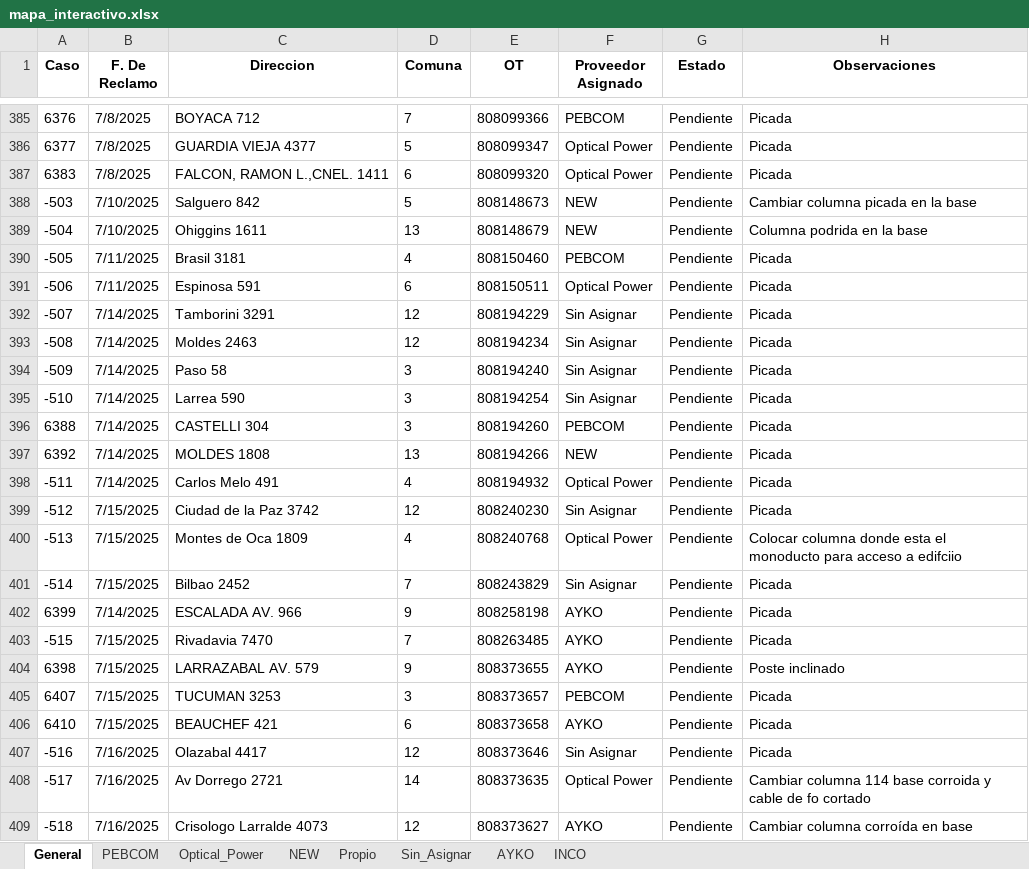
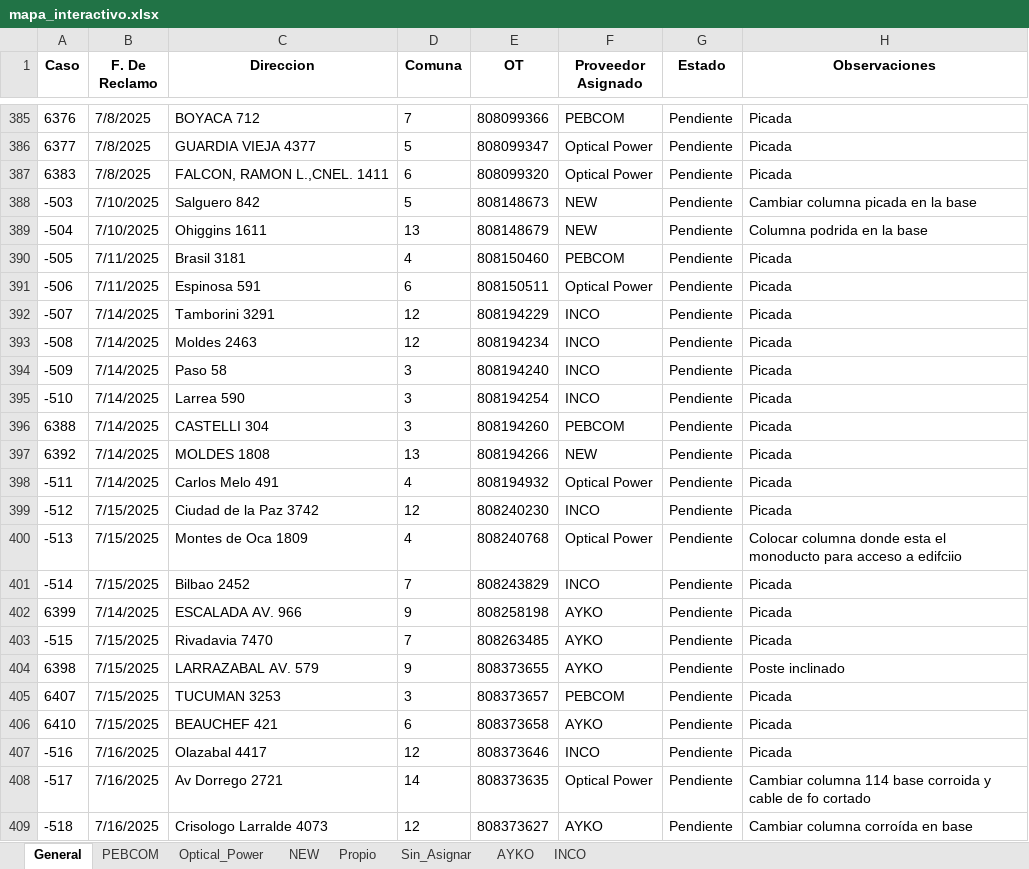
Before and after one commit to gestiondereclamos/pendientes_mantenimiento, an Excel workbook: mapa_interactivo.xlsx, sheet General, drawn as a sheet; only a part is shown, gaps mark what is left out; values as stored, in another font and other column widths than the file's, no borders; the diff names each change by its address in the sheet, - before the commit and + after, or states it on an @@ line.

```diff
--- a/mapa_interactivo.xlsx (sheet General)
+++ b/mapa_interactivo.xlsx (sheet General)
-F392:F395 (Proveedor Asignado): Sin Asignar
+F392:F395 (Proveedor Asignado): INCO
-F399 (Proveedor Asignado): Sin Asignar
+F399 (Proveedor Asignado): INCO
-F401 (Proveedor Asignado): Sin Asignar
+F401 (Proveedor Asignado): INCO
-F407 (Proveedor Asignado): Sin Asignar
+F407 (Proveedor Asignado): INCO
```
Also changed, not shown: sheet INCO, sheet Sin_Asignar, 1 other file.
